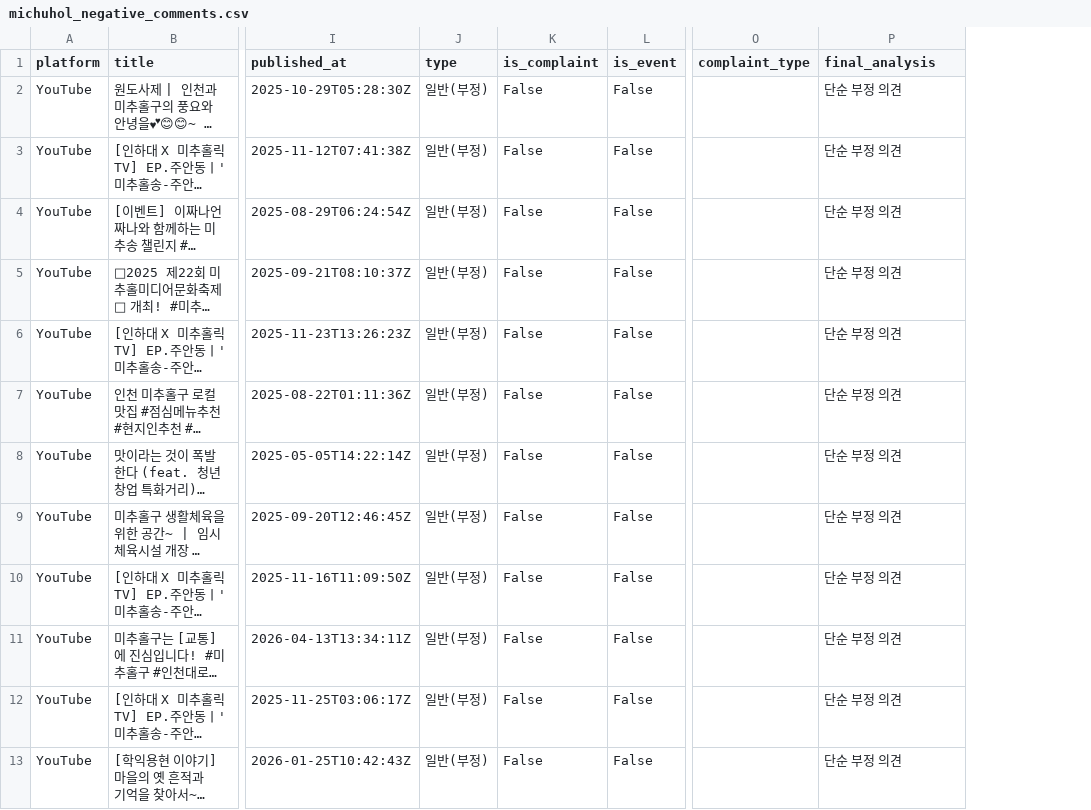
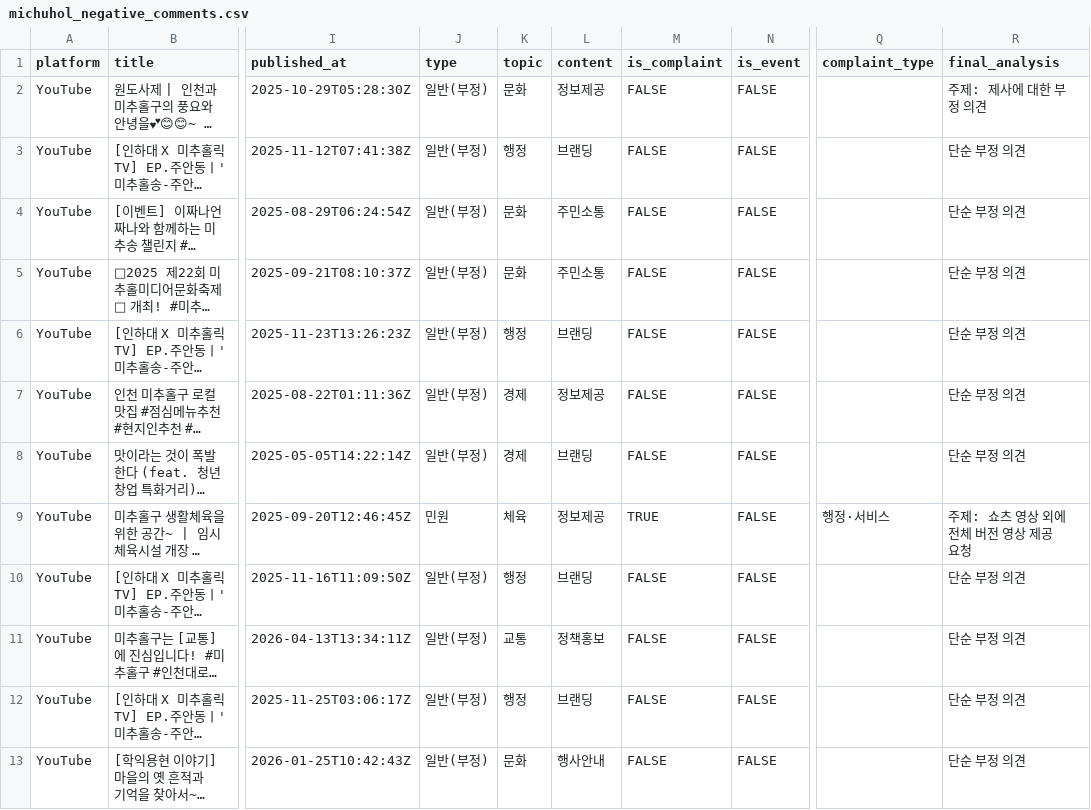
Before and after one commit to dkwage/Incheon-Public-Data-Analysis, a CSV file: NLP/michuhol_negative_comments.csv, drawn as a sheet; only a part is shown, gaps mark what is left out; long unchanged cells end in …; addresses are those after the commit; the diff covers the shown part only; the diff names each change by its address in the sheet, - before the commit and + after, or states it on an @@ line.

```diff
--- a/NLP/michuhol_negative_comments.csv
+++ b/NLP/michuhol_negative_comments.csv
+column K (topic), rows 2-13: 문화 | 행정 | 문화 | 문화 | 행정 | 경제 | 경제 | 체육 | 행정 | 교통 | 행정 | 문화
+column L (content), rows 2-13: 정보제공 | 브랜딩 | 주민소통 | 주민소통 | 브랜딩 | 정보제공 | 브랜딩 | 정보제공 | 브랜딩 | 정책홍보 | 브랜딩 | 행사안내
-M2:M8 (is_complaint): False
+M2:M8 (is_complaint): FALSE
-N2:N13 (is_event): False
+N2:N13 (is_event): FALSE
-R2 (final_analysis): 단순 부정 의견
+R2 (final_analysis): 주제: 제사에 대한 부정 의견
-J9 (type): 일반(부정)
+J9 (type): 민원
-M9 (is_complaint): False
+M9 (is_complaint): TRUE
-Q9 (complaint_type): (empty)
+Q9 (complaint_type): 행정·서비스
-R9 (final_analysis): 단순 부정 의견
+R9 (final_analysis): 주제: 쇼츠 영상 외에 전체 버전 영상 제공 요청
-M10:M13 (is_complaint): False
+M10:M13 (is_complaint): FALSE
```
Also changed, not shown: 32 edited cells elsewhere in this file, NLP/YT.csv, NLP/michuhol_performance_report.csv, 7 other files.
